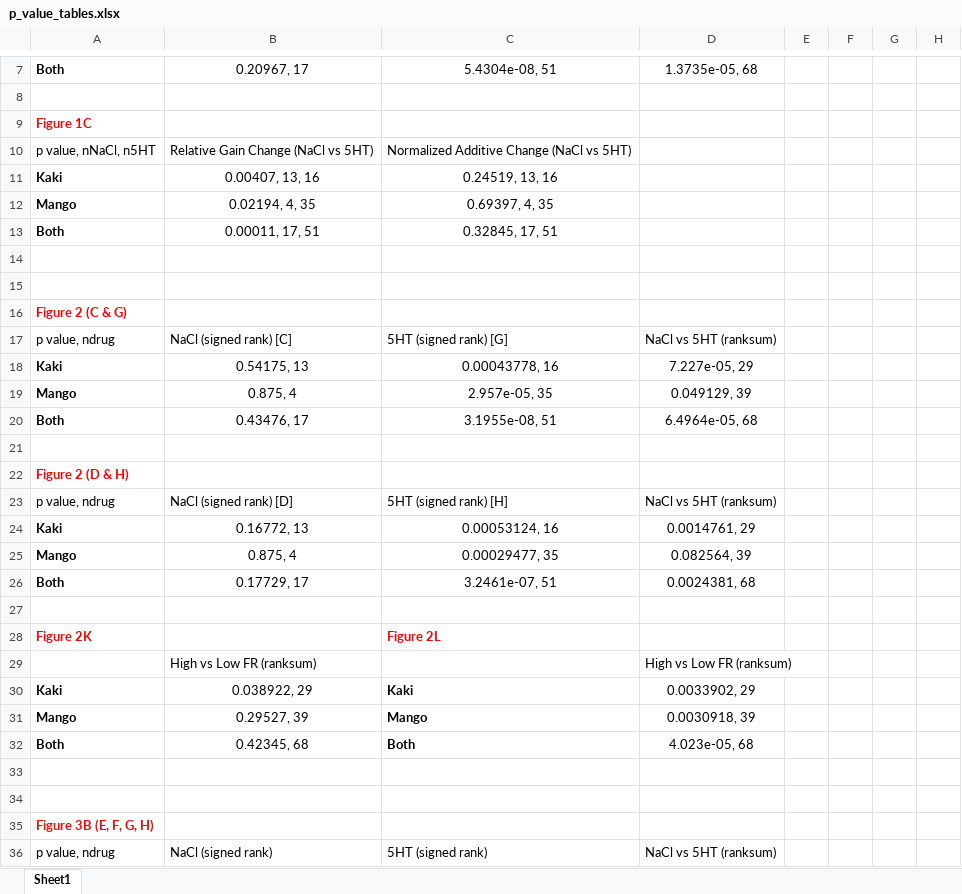
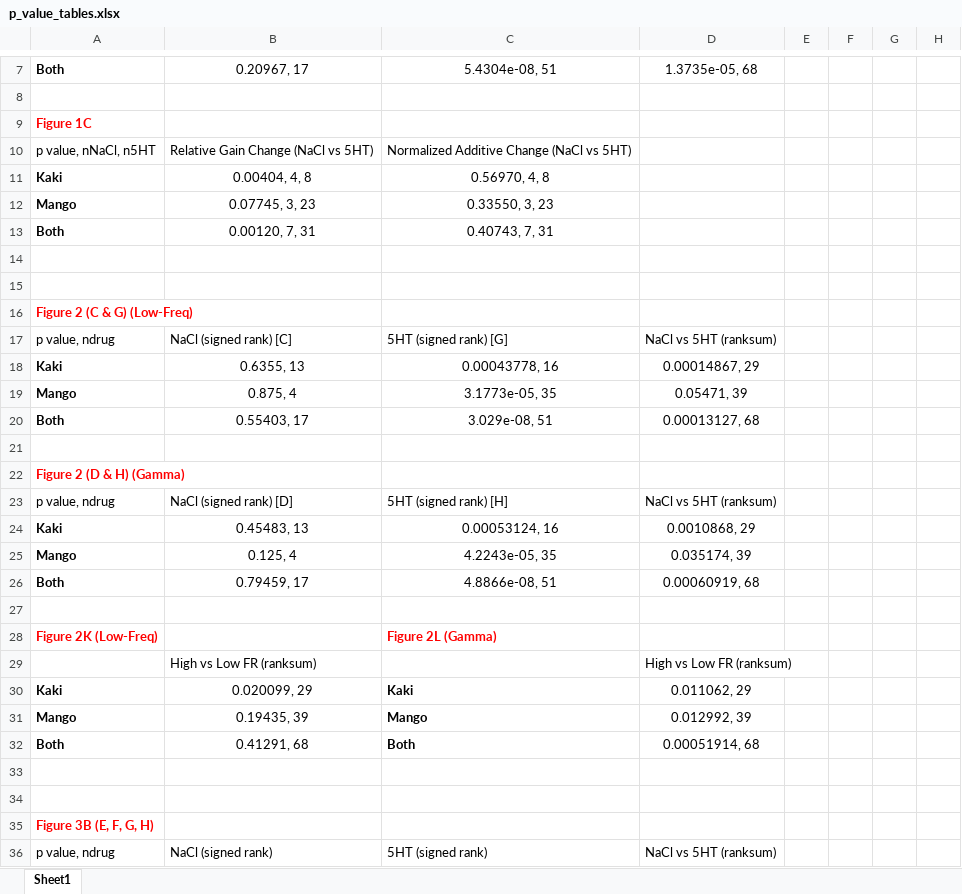
Before and after one commit to hnienb/serotonin_LFP, an Excel workbook: resources/Data/p_value_tables.xlsx, sheet Sheet1, drawn as a sheet; only a part is shown, gaps mark what is left out; values as stored, in another font and other column widths than the file's, no borders; table styles not drawn; removed rows and columns are numbered as before the commit, all else as after; the diff covers the shown part only; the diff names each change by its address in the sheet, - before the commit and + after, or states it on an @@ line.

Commit message:
Updated p-values to reflect current processed data

```diff
--- a/resources/Data/p_value_tables.xlsx (sheet Sheet1)
+++ b/resources/Data/p_value_tables.xlsx (sheet Sheet1)
-B11: 0.00407, 13, 16
+B11: 0.00404, 4, 8
-C11: 0.24519, 13, 16
+C11: 0.56970, 4, 8
-B12: 0.02194, 4, 35
+B12: 0.07745, 3, 23
-C12: 0.69397, 4, 35
+C12: 0.33550, 3, 23
-B13: 0.00011, 17, 51
+B13: 0.00120, 7, 31
-C13: 0.32845, 17, 51
+C13: 0.40743, 7, 31
-A16: Figure 2 (C & G)
+A16: Figure 2 (C & G) (Low-Freq)
-B18: 0.54175, 13
+B18: 0.6355, 13
-D18: 7.227e-05, 29
+D18: 0.00014867, 29
-C19: 2.957e-05, 35
+C19: 3.1773e-05, 35
-D19: 0.049129, 39
+D19: 0.05471, 39
-B20: 0.43476, 17
+B20: 0.55403, 17
-C20: 3.1955e-08, 51
+C20: 3.029e-08, 51
-D20: 6.4964e-05, 68
+D20: 0.00013127, 68
-A22: Figure 2 (D & H)
+A22: Figure 2 (D & H) (Gamma)
-B24: 0.16772, 13
+B24: 0.45483, 13
-D24: 0.0014761, 29
+D24: 0.0010868, 29
-B25: 0.875, 4
+B25: 0.125, 4
-C25: 0.00029477, 35
+C25: 4.2243e-05, 35
-D25: 0.082564, 39
+D25: 0.035174, 39
-B26: 0.17729, 17
+B26: 0.79459, 17
-C26: 3.2461e-07, 51
+C26: 4.8866e-08, 51
-D26: 0.0024381, 68
+D26: 0.00060919, 68
-row 28: Figure 2K |  | Figure 2L
+row 28: Figure 2K (Low-Freq) |  | Figure 2L (Gamma)
-B30: 0.038922, 29
+B30: 0.020099, 29
-D30: 0.0033902, 29
+D30: 0.011062, 29
-B31: 0.29527, 39
+B31: 0.19435, 39
-D31: 0.0030918, 39
+D31: 0.012992, 39
-B32: 0.42345, 68
+B32: 0.41291, 68
-D32: 4.023e-05, 68
+D32: 0.00051914, 68
```
Also changed, not shown: 2 added rows, 2 removed rows and 79 edited cells elsewhere in this sheet.
